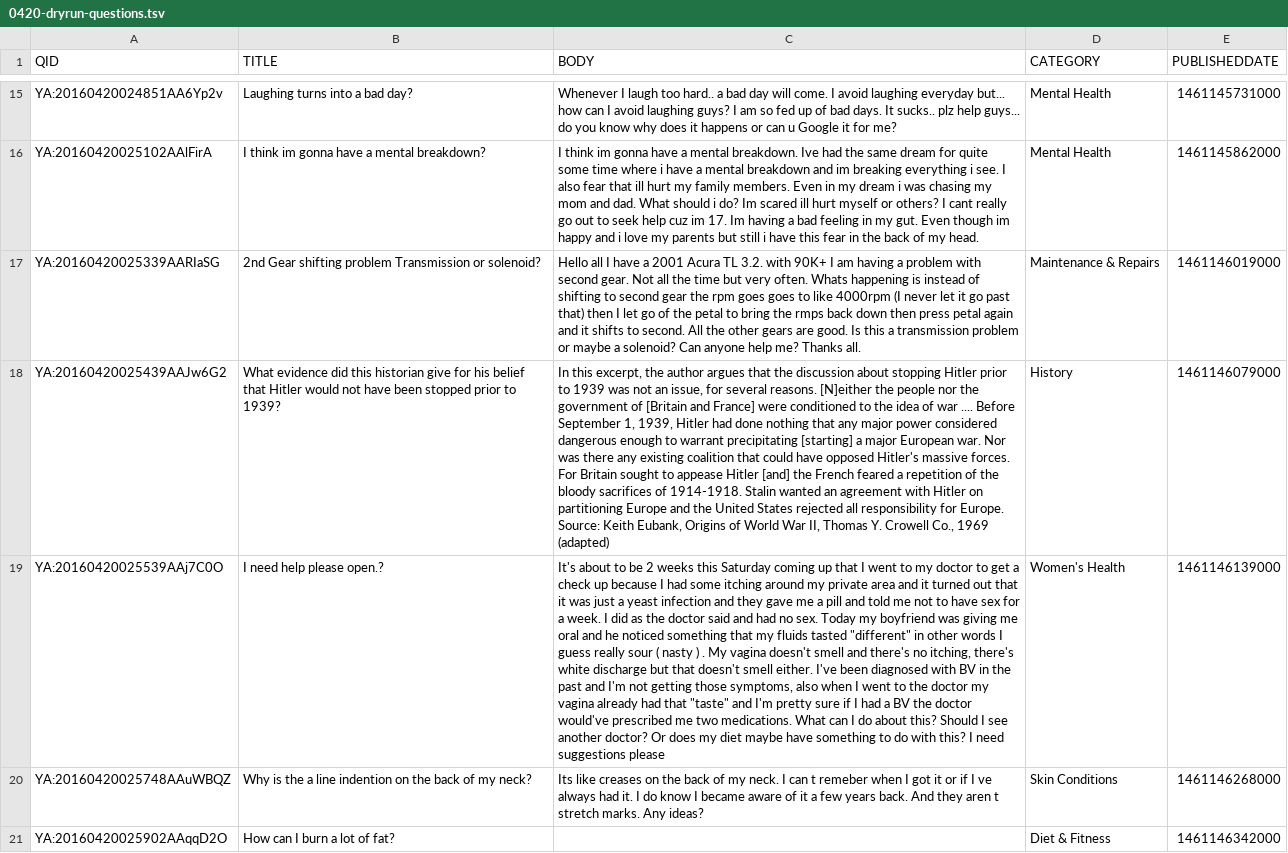
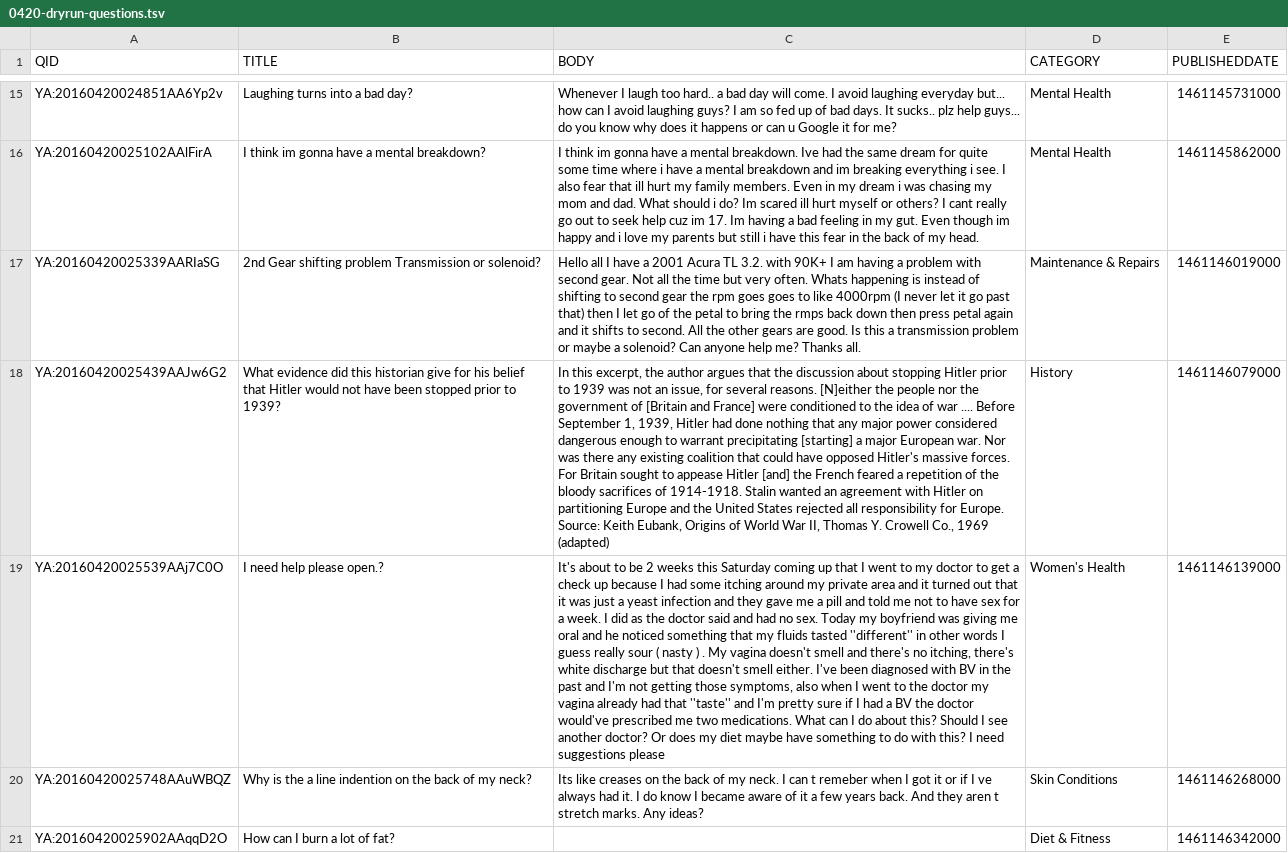
Before and after one commit to yuvalpinter/LiveQAServerDemo, a TSV file: data/0420-dryrun-questions.tsv, drawn as a sheet; only a part is shown, gaps mark what is left out; the diff names each change by its address in the sheet, - before the commit and + after, or states it on an @@ line.

Commit message:
quotation fix

```diff
--- a/data/0420-dryrun-questions.tsv
+++ b/data/0420-dryrun-questions.tsv
-C19 (BODY): …fluids tasted "different" in other words I guess really sour ( nasty ) . My vagina doesn't smell and there's no itching, there's white discharge but that doesn't smell either. I've been diagnosed with BV in the past and I'm not getting those symptoms, also when I went to the doctor my vagina already had that "taste" and I'm…
+C19 (BODY): …fluids tasted ''different'' in other words I guess really sour ( nasty ) . My vagina doesn't smell and there's no itching, there's white discharge but that doesn't smell either. I've been diagnosed with BV in the past and I'm not getting those symptoms, also when I went to the doctor my vagina already had that ''taste'' and I'm…
```
